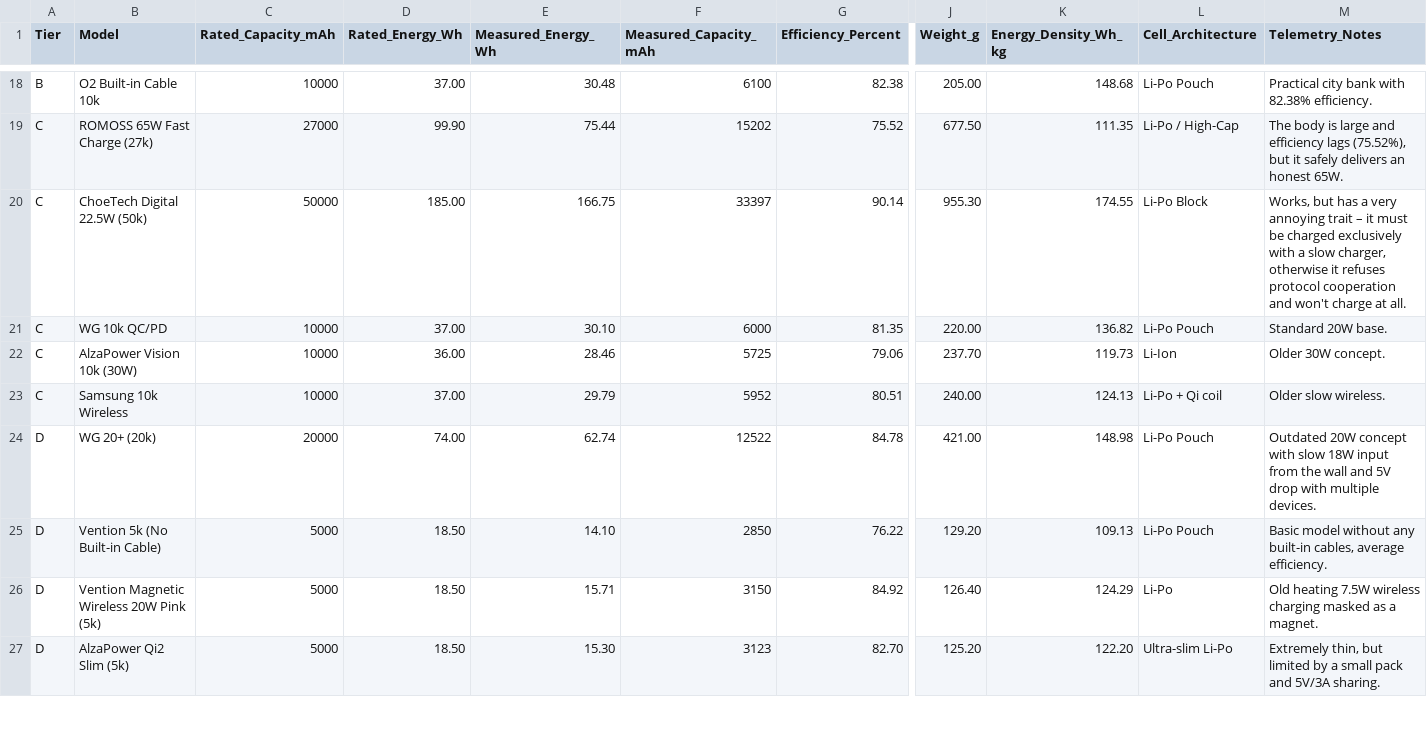
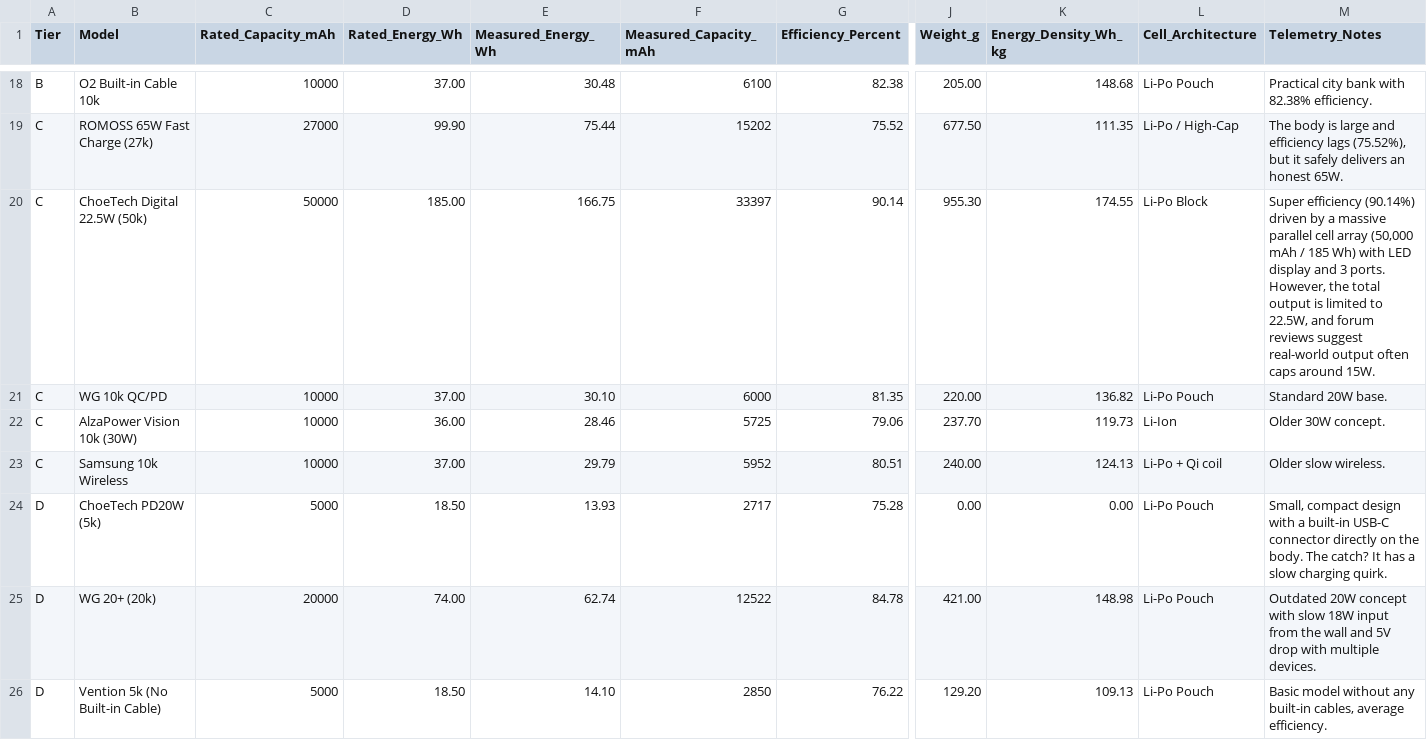
Before and after one commit to TomikBrumik/powerbank-telemetry-lab, a CSV file: powerbank_telemetry_database.csv, drawn as a sheet; only a part is shown, gaps mark what is left out; the shorter side is filled out with more unchanged rows; rows hold the shown columns only; the diff names each change by its address in the sheet, - before the commit and + after, or states it on an @@ line.

Commit message:
Update powerbank_telemetry_database.csv

```diff
--- a/powerbank_telemetry_database.csv
+++ b/powerbank_telemetry_database.csv
-M20 (Telemetry_Notes): Works, but has a very annoying trait – it must be charged exclusively with a slow charger, otherwise it refuses protocol cooperation and won't charge at all.
+M20 (Telemetry_Notes): Super efficiency (90.14%) driven by a massive parallel cell array (50,000 mAh / 185 Wh) with LED display and 3 ports. However, the total output is limited to 22.5W, and forum reviews suggest real-world output often caps around 15W.
+row 24: D | ChoeTech PD20W (5k) | 5000 | 18.50 | 13.93 | 2717 | 75.28 | 0.00 | 0.00 | Li-Po Pouch | Small, compact design with a built-in USB-C connector directly on the body. The catch? It has a slow charging quirk.
```
